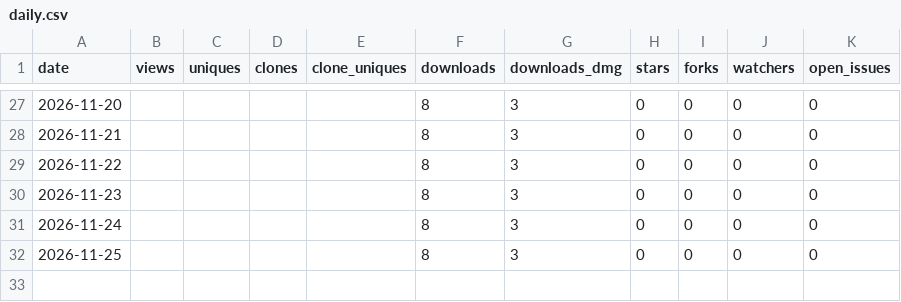
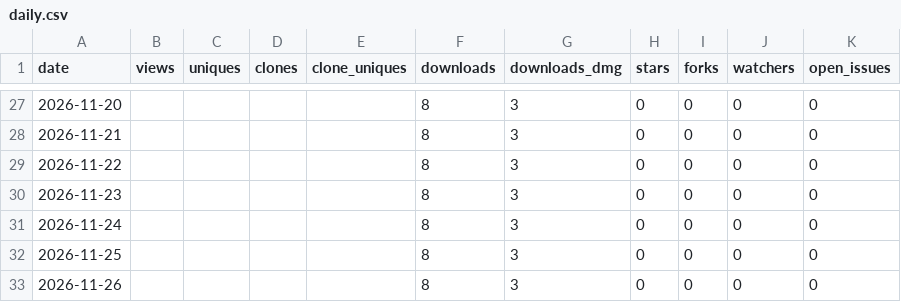
Before and after one commit to jovix0101/PriceBar, a CSV file: metrics/daily.csv, drawn as a sheet; only a part is shown, gaps mark what is left out.

```diff
--- a/metrics/daily.csv
+++ b/metrics/daily.csv
@@ -32 +32,2 @@ date,views,uniques,clones,clone_uniques,downloads,downloads_dmg,stars,forks,watc
 2026-11-25,,,,,8,3,0,0,0,0
+2026-11-26,,,,,8,3,0,0,0,0
```
